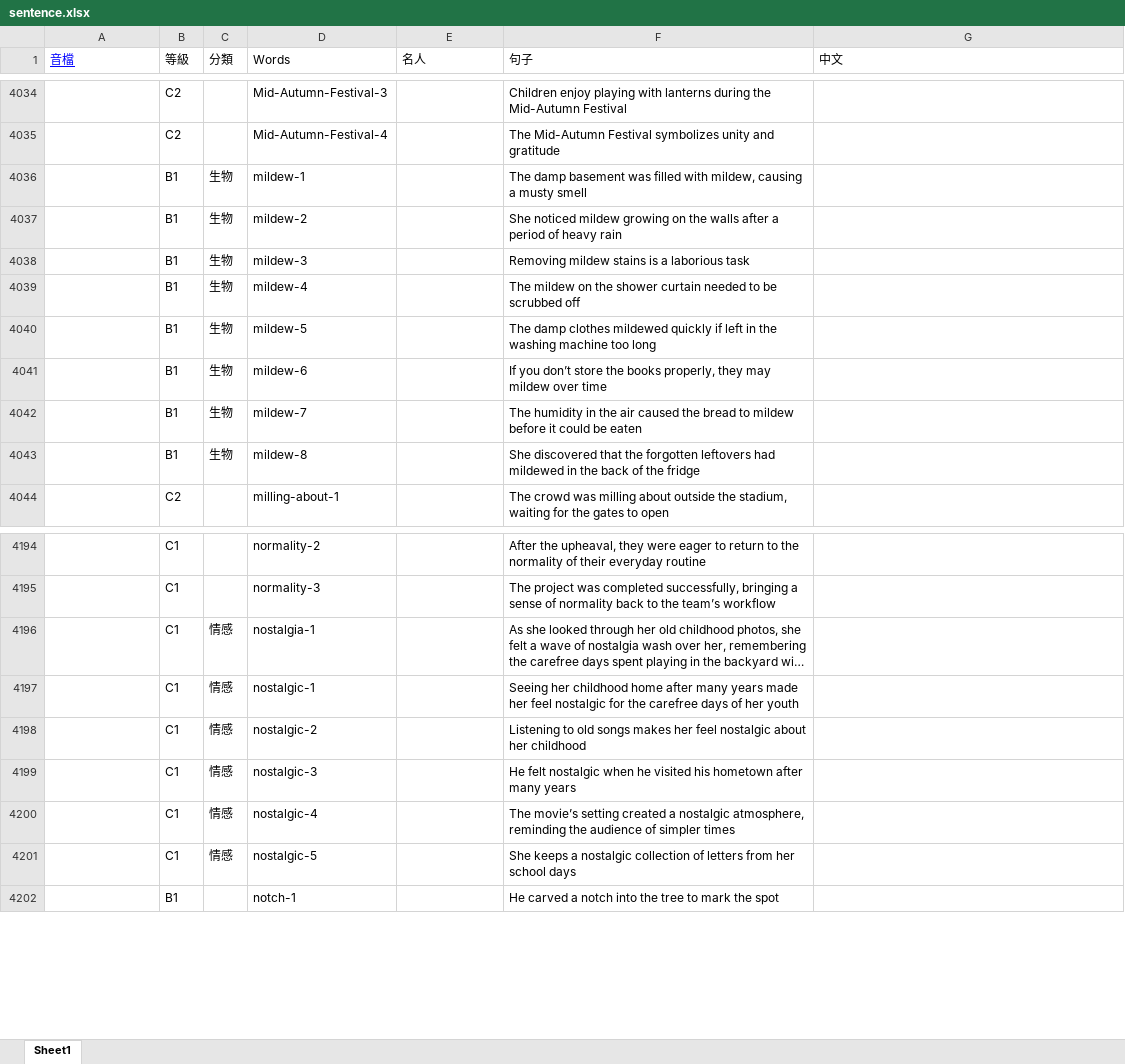
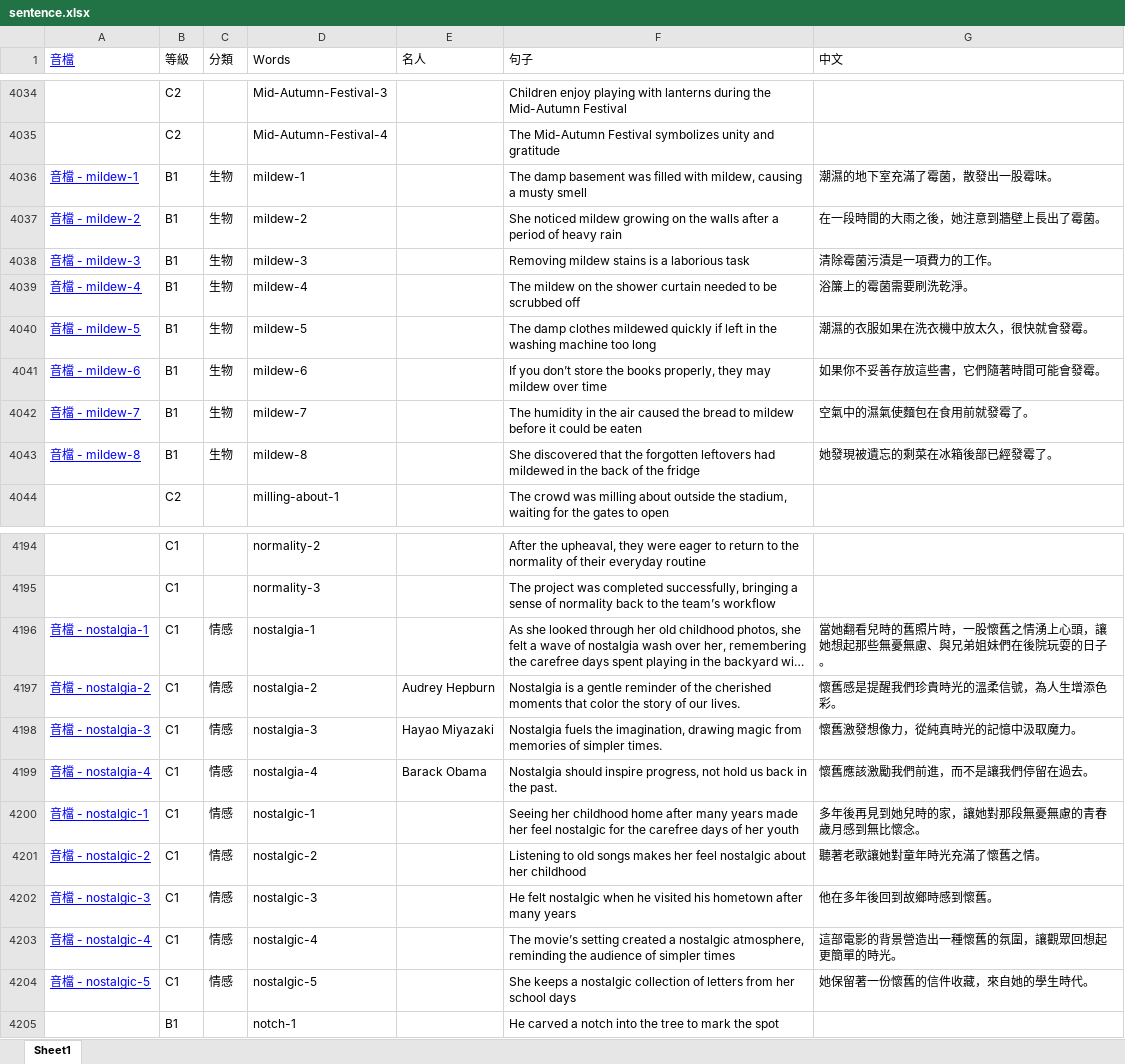
Before and after one commit to BoydYang-Designer/English-vocabulary, an Excel workbook: Sentence file/sentence.xlsx, sheet Sheet1, drawn as a sheet; only a part is shown, gaps mark what is left out; long unchanged cells end in …; values as stored, in another font and other column widths than the file's, no borders; addresses are those after the commit; the diff covers the shown part only; the diff names each change by its address in the sheet, - before the commit and + after, or states it on an @@ line.

Commit message:
update sentences

```diff
--- a/Sentence file/sentence.xlsx (sheet Sheet1)
+++ b/Sentence file/sentence.xlsx (sheet Sheet1)
-A4036 (音檔): (empty)
+A4036 (音檔): 音檔 - mildew-1
-G4036 (中文): (empty)
+G4036 (中文): 潮濕的地下室充滿了霉菌，散發出一股霉味。
-A4037 (音檔): (empty)
+A4037 (音檔): 音檔 - mildew-2
-G4037 (中文): (empty)
+G4037 (中文): 在一段時間的大雨之後，她注意到牆壁上長出了霉菌。
-A4038 (音檔): (empty)
+A4038 (音檔): 音檔 - mildew-3
-G4038 (中文): (empty)
+G4038 (中文): 清除霉菌污漬是一項費力的工作。
-A4039 (音檔): (empty)
+A4039 (音檔): 音檔 - mildew-4
-G4039 (中文): (empty)
+G4039 (中文): 浴簾上的霉菌需要刷洗乾淨。
-A4040 (音檔): (empty)
+A4040 (音檔): 音檔 - mildew-5
-G4040 (中文): (empty)
+G4040 (中文): 潮濕的衣服如果在洗衣機中放太久，很快就會發霉。
-A4041 (音檔): (empty)
+A4041 (音檔): 音檔 - mildew-6
-G4041 (中文): (empty)
+G4041 (中文): 如果你不妥善存放這些書，它們隨著時間可能會發霉。
-A4042 (音檔): (empty)
+A4042 (音檔): 音檔 - mildew-7
-G4042 (中文): (empty)
+G4042 (中文): 空氣中的濕氣使麵包在食用前就發霉了。
-A4043 (音檔): (empty)
+A4043 (音檔): 音檔 - mildew-8
-G4043 (中文): (empty)
+G4043 (中文): 她發現被遺忘的剩菜在冰箱後部已經發霉了。
-A4196 (音檔): (empty)
+A4196 (音檔): 音檔 - nostalgia-1
-G4196 (中文): (empty)
+G4196 (中文): 當她翻看兒時的舊照片時，一股懷舊之情湧上心頭，讓她想起那些無憂無慮、與兄弟姐妹們在後院玩耍的日子。
+row 4197: 音檔 - nostalgia-2 | C1 | 情感 | nostalgia-2 | Audrey Hepburn | Nostalgia is a gentle reminder of the cherished moments that color the story of our lives. | 懷舊感是提醒我們珍貴時光的溫柔信號，為人生增添色彩。
+row 4198: 音檔 - nostalgia-3 | C1 | 情感 | nostalgia-3 | Hayao Miyazaki | Nostalgia fuels the imagination, drawing magic from memories of simpler times. | 懷舊激發想像力，從純真時光的記憶中汲取魔力。
+row 4199: 音檔 - nostalgia-4 | C1 | 情感 | nostalgia-4 | Barack Obama | Nostalgia should inspire progress, not hold us back in the past. | 懷舊應該激勵我們前進，而不是讓我們停留在過去。
-A4200 (音檔): (empty)
+A4200 (音檔): 音檔 - nostalgic-1
-G4200 (中文): (empty)
+G4200 (中文): 多年後再見到她兒時的家，讓她對那段無憂無慮的青春歲月感到無比懷念。
-A4201 (音檔): (empty)
+A4201 (音檔): 音檔 - nostalgic-2
-G4201 (中文): (empty)
+G4201 (中文): 聽著老歌讓她對童年時光充滿了懷舊之情。
-A4202 (音檔): (empty)
+A4202 (音檔): 音檔 - nostalgic-3
-G4202 (中文): (empty)
+G4202 (中文): 他在多年後回到故鄉時感到懷舊。
-A4203 (音檔): (empty)
+A4203 (音檔): 音檔 - nostalgic-4
-G4203 (中文): (empty)
+G4203 (中文): 這部電影的背景營造出一種懷舊的氛圍，讓觀眾回想起更簡單的時光。
-A4204 (音檔): (empty)
+A4204 (音檔): 音檔 - nostalgic-5
-G4204 (中文): (empty)
+G4204 (中文): 她保留著一份懷舊的信件收藏，來自她的學生時代。
```
Also changed, not shown: 48 edited cells elsewhere in this sheet, formulas that keep their value, 46 other files.
